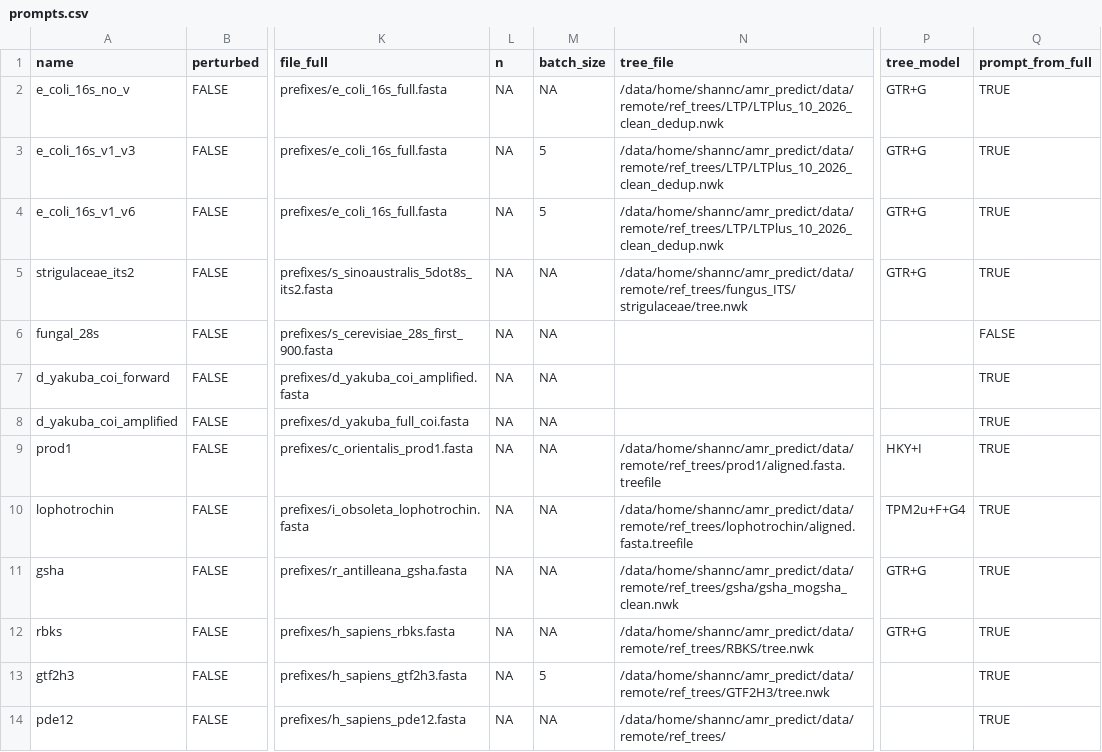
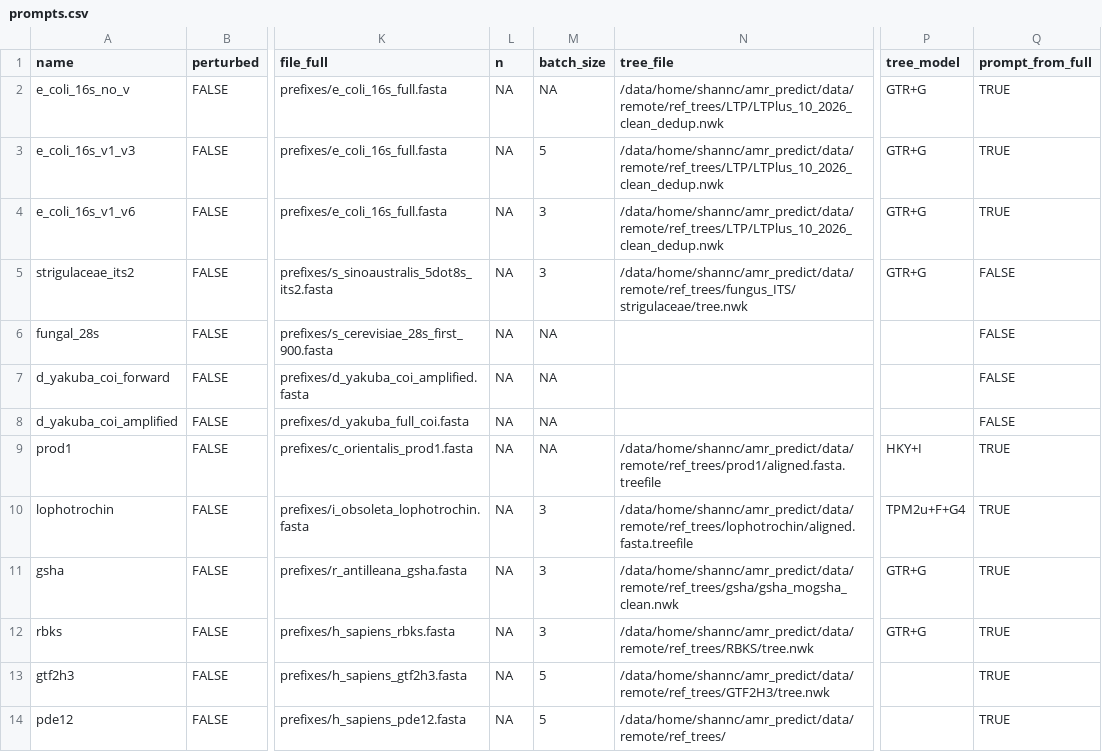
Before and after one commit to SJ-31/amr_predict, a CSV file: snakemake/gen_bias/prompts.csv, drawn as a sheet; only a part is shown, gaps mark what is left out; the diff names each change by its address in the sheet, - before the commit and + after, or states it on an @@ line.

Commit message:
chore: update prompts and fix whitespace in seq

```diff
--- a/snakemake/gen_bias/prompts.csv
+++ b/snakemake/gen_bias/prompts.csv
-M4 (batch_size): 5
+M4 (batch_size): 3
-M5 (batch_size): NA
+M5 (batch_size): 3
-Q5 (prompt_from_full): TRUE
+Q5 (prompt_from_full): FALSE
-Q7:Q8 (prompt_from_full): TRUE
+Q7:Q8 (prompt_from_full): FALSE
-M10:M12 (batch_size): NA
+M10:M12 (batch_size): 3
-M14 (batch_size): NA
+M14 (batch_size): 5
```
Also changed, not shown: 1 other file.
